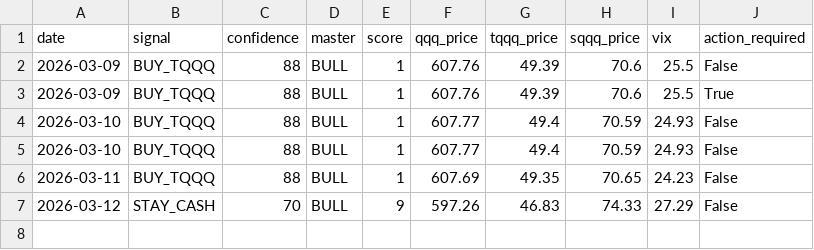
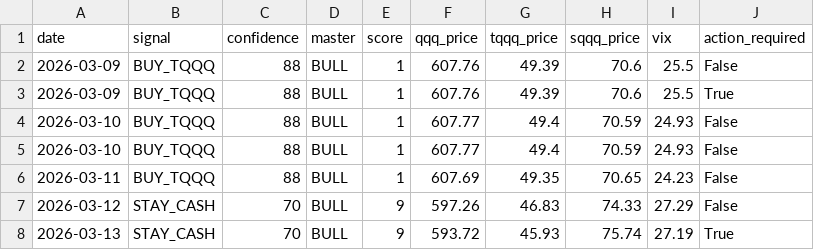
Before and after one commit to virexus/market-snapshot-ingestion, a CSV file: regime_detector/data/signal_log.csv, drawn as a sheet; the diff names each change by its address in the sheet, - before the commit and + after, or states it on an @@ line.

```diff
--- a/regime_detector/data/signal_log.csv
+++ b/regime_detector/data/signal_log.csv
+row 8: 2026-03-13 | STAY_CASH | 70 | BULL | 9 | 593.72 | 45.93 | 75.74 | 27.19 | True
```
Also changed, not shown: regime_detector/data/QQQ.csv, regime_detector/data/QQQE.csv, 3 other files.
